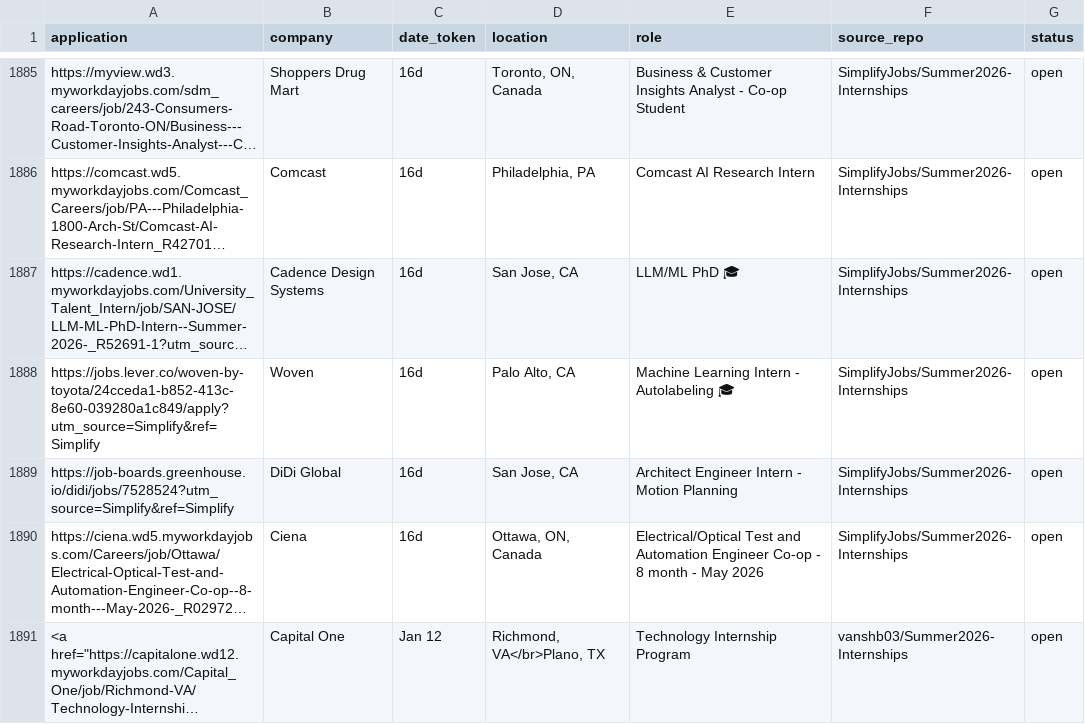
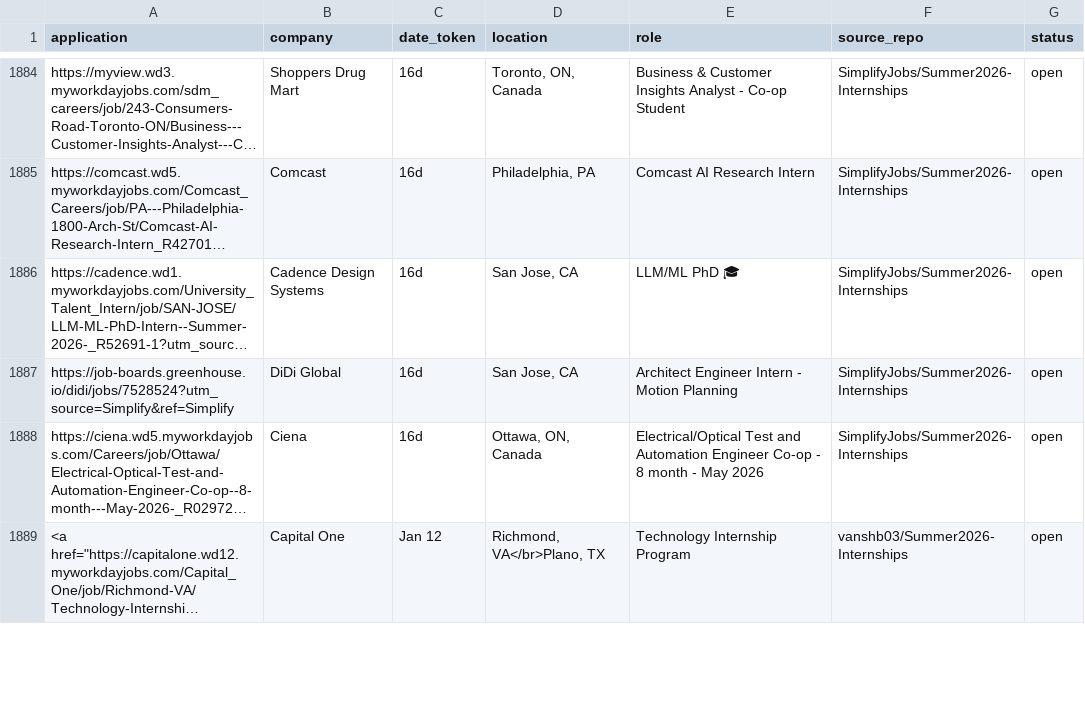
Before and after one commit to vats98754/job-fetcher, a CSV file: internships_us_canada.csv, drawn as a sheet; only a part is shown, gaps mark what is left out; long unchanged cells end in …; removed rows and columns are numbered as before the commit, all else as after; the diff covers the shown part only; the diff names each change by its address in the sheet, - before the commit and + after, or states it on an @@ line.

```diff
--- a/internships_us_canada.csv
+++ b/internships_us_canada.csv
-row 1888: https://jobs.lever.co/woven-by-toyota/24cceda1-b852-413c-8e60-039280a1c849/apply?utm_source=Simplify&ref=Simplify | Woven | 16d | Palo Alto, CA | Machine Learning Intern - Autolabeling 🎓 | SimplifyJobs/Summer2026-Internships | open
```
Also changed, not shown: 1 added row and 3 removed rows elsewhere in this file.
